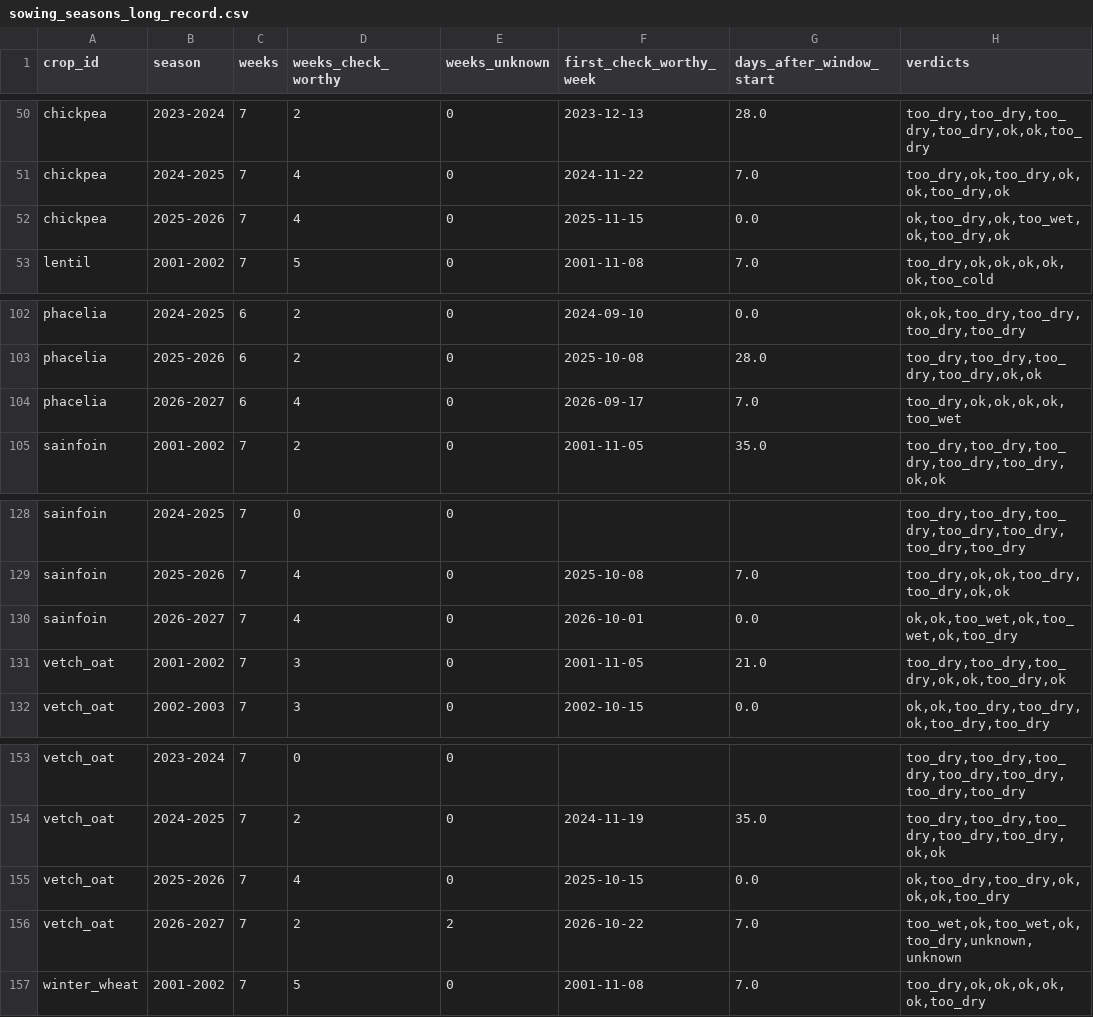
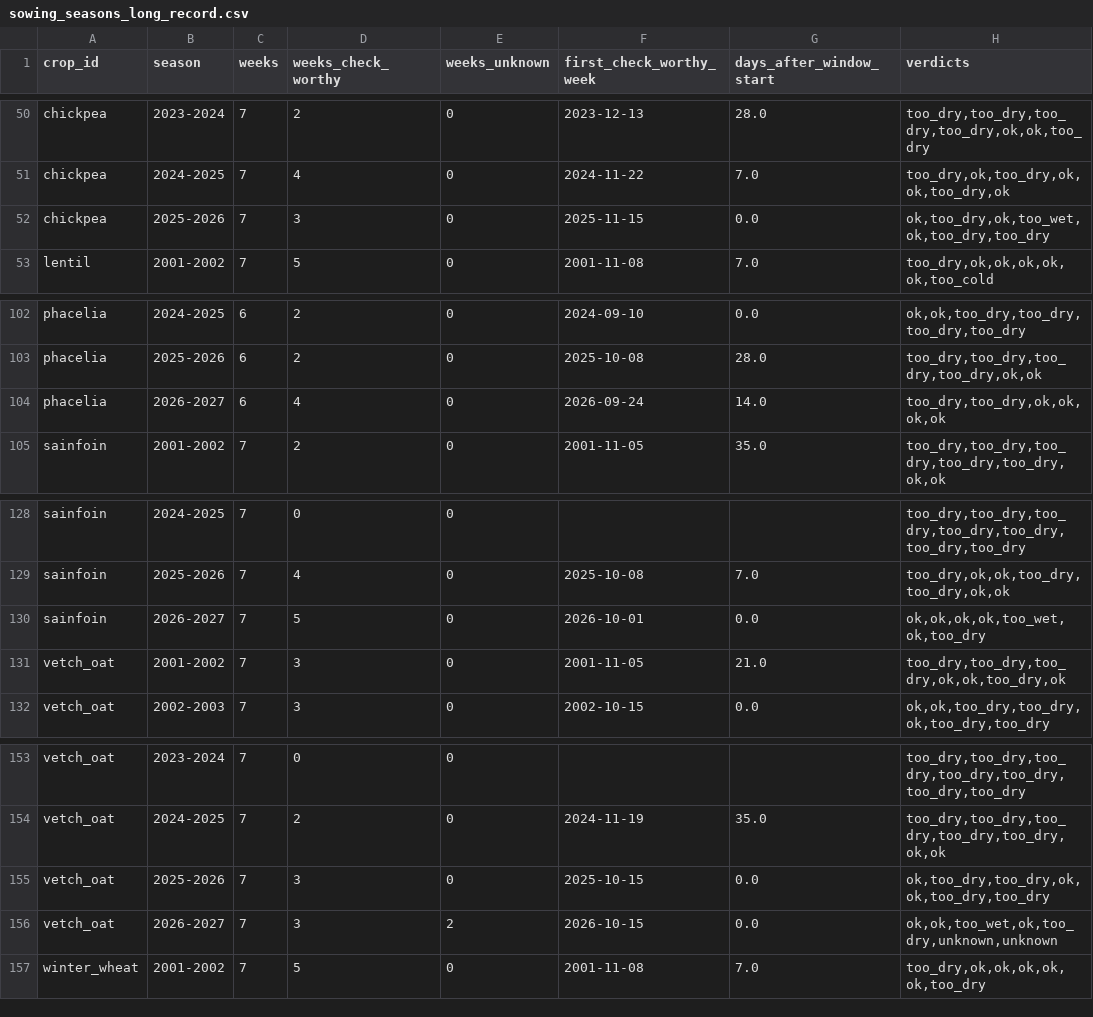
Before and after one commit to GeorgePanagiotou/agri_sim, a CSV file: outputs/sowing_seasons_long_record.csv, drawn as a sheet; only a part is shown, gaps mark what is left out.

```diff
--- a/outputs/sowing_seasons_long_record.csv
+++ b/outputs/sowing_seasons_long_record.csv
@@ -51,3 +51,3 @@ chickpea,2023-2024,7,2,0,2023-12-13,28.0,"too_dry,too_dry,too_dry,too_dry,ok,ok,
 chickpea,2024-2025,7,4,0,2024-11-22,7.0,"too_dry,ok,too_dry,ok,ok,too_dry,ok"
-chickpea,2025-2026,7,4,0,2025-11-15,0.0,"ok,too_dry,ok,too_wet,ok,too_dry,ok"
+chickpea,2025-2026,7,3,0,2025-11-15,0.0,"ok,too_dry,ok,too_wet,ok,too_dry,too_dry"
 lentil,2001-2002,7,5,0,2001-11-08,7.0,"too_dry,ok,ok,ok,ok,ok,too_cold"
@@ -103,3 +103,3 @@ phacelia,2024-2025,6,2,0,2024-09-10,0.0,"ok,ok,too_dry,too_dry,too_dry,too_dry"
 phacelia,2025-2026,6,2,0,2025-10-08,28.0,"too_dry,too_dry,too_dry,too_dry,ok,ok"
-phacelia,2026-2027,6,4,0,2026-09-17,7.0,"too_dry,ok,ok,ok,ok,too_wet"
+phacelia,2026-2027,6,4,0,2026-09-24,14.0,"too_dry,too_dry,ok,ok,ok,ok"
 sainfoin,2001-2002,7,2,0,2001-11-05,35.0,"too_dry,too_dry,too_dry,too_dry,too_dry,ok,ok"
@@ -129,3 +129,3 @@ sainfoin,2024-2025,7,0,0,,,"too_dry,too_dry,too_dry,too_dry,too_dry,too_dry,too_
 sainfoin,2025-2026,7,4,0,2025-10-08,7.0,"too_dry,ok,ok,too_dry,too_dry,ok,ok"
-sainfoin,2026-2027,7,4,0,2026-10-01,0.0,"ok,ok,too_wet,ok,too_wet,ok,too_dry"
+sainfoin,2026-2027,7,5,0,2026-10-01,0.0,"ok,ok,ok,ok,too_wet,ok,too_dry"
 vetch_oat,2001-2002,7,3,0,2001-11-05,21.0,"too_dry,too_dry,too_dry,ok,ok,too_dry,ok"
@@ -154,4 +154,4 @@ vetch_oat,2023-2024,7,0,0,,,"too_dry,too_dry,too_dry,too_dry,too_dry,too_dry,too
 vetch_oat,2024-2025,7,2,0,2024-11-19,35.0,"too_dry,too_dry,too_dry,too_dry,too_dry,ok,ok"
-vetch_oat,2025-2026,7,4,0,2025-10-15,0.0,"ok,too_dry,too_dry,ok,ok,ok,too_dry"
-vetch_oat,2026-2027,7,2,2,2026-10-22,7.0,"too_wet,ok,too_wet,ok,too_dry,unknown,unknown"
+vetch_oat,2025-2026,7,3,0,2025-10-15,0.0,"ok,too_dry,too_dry,ok,ok,too_dry,too_dry"
+vetch_oat,2026-2027,7,3,2,2026-10-15,0.0,"ok,ok,too_wet,ok,too_dry,unknown,unknown"
 winter_wheat,2001-2002,7,5,0,2001-11-08,7.0,"too_dry,ok,ok,ok,ok,ok,too_dry"
```
Also changed, not shown: outputs/sowing_reliability.csv, outputs/sowing_seasons.csv, 14 other files.
